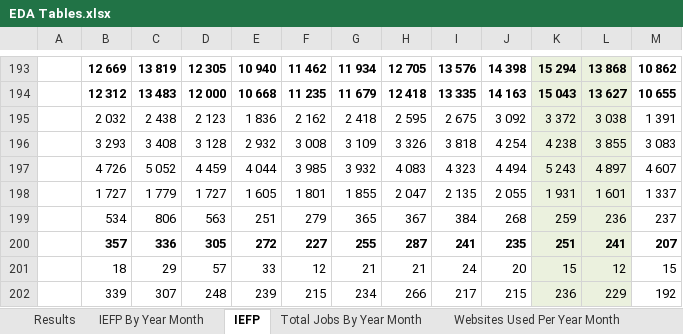
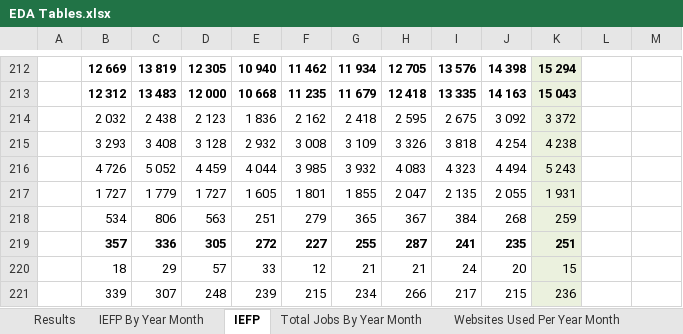
Before and after one commit to gilnribeiro/Work-Project, an Excel workbook: Code/Data_Exploration/EDA Tables.xlsx, sheet IEFP, drawn as a sheet; only a part is shown, gaps mark what is left out; values as stored, in another font and other column widths than the file's, no borders; addresses are those after the commit; the diff covers the shown part only; the diff names each change by its address in the sheet, - before the commit and + after, or states it on an @@ line.

```diff
--- a/Code/Data_Exploration/EDA Tables.xlsx (sheet IEFP)
+++ b/Code/Data_Exploration/EDA Tables.xlsx (sheet IEFP)
-L212: 13 868
+L212: (empty)
-L212:L221 fill: #EBF1DE
+L212:L221 fill: none
-M212: 10 862
+M212: (empty)
-L213: 13 627
+L213: (empty)
-M213: 10 655
+M213: (empty)
-L214: 3 038
+L214: (empty)
-M214: 1 391
+M214: (empty)
-L215: 3 855
+L215: (empty)
-M215: 3 083
+M215: (empty)
-L216: 4 897
+L216: (empty)
-M216: 4 607
+M216: (empty)
-L217: 1 601
+L217: (empty)
-M217: 1 337
+M217: (empty)
-L218: 236
+L218: (empty)
-M218: 237
+M218: (empty)
-L219: 241
+L219: (empty)
-M219: 207
+M219: (empty)
-L220: 12
+L220: (empty)
-M220: 15
+M220: (empty)
-L221: 229
+L221: (empty)
-M221: 192
+M221: (empty)
```
Also changed, not shown: 34 added rows, 15 removed rows, 2 moved rows, 2 edited cells and cell formats elsewhere in this sheet, sheet IEFP By Year Month, sheet Results, charts or pictures, 7 other files.
